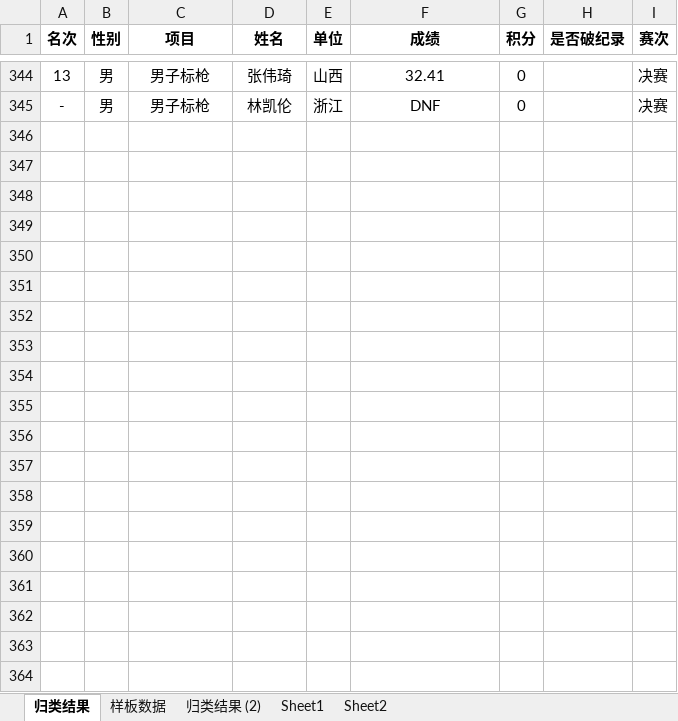
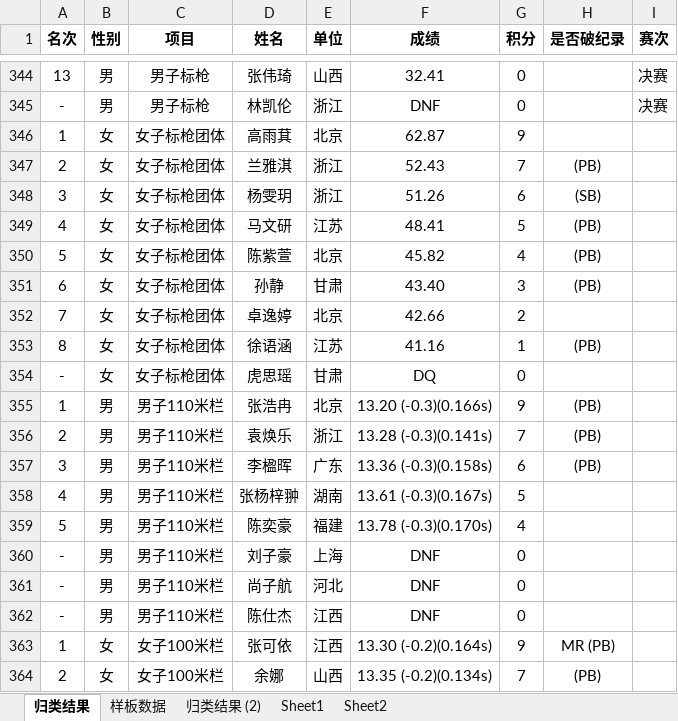
Before and after one commit to pmh-pmh/youth, an Excel workbook: 自动算分.xlsx, sheet 归类结果, drawn as a sheet; only a part is shown, gaps mark what is left out; values as stored, in another font and other column widths than the file's, no borders; the diff covers the shown part only; the diff names each change by its address in the sheet, - before the commit and + after, or states it on an @@ line.

Commit message:
Add files via upload

```diff
--- a/自动算分.xlsx (sheet 归类结果)
+++ b/自动算分.xlsx (sheet 归类结果)
+row 346: 1 | 女 | 女子标枪团体 | 高雨萁 | 北京 | 62.87 | 9
+row 347: 2 | 女 | 女子标枪团体 | 兰雅淇 | 浙江 | 52.43 | 7 | (PB)
+row 348: 3 | 女 | 女子标枪团体 | 杨雯玥 | 浙江 | 51.26 | 6 | (SB)
+row 349: 4 | 女 | 女子标枪团体 | 马文研 | 江苏 | 48.41 | 5 | (PB)
+row 350: 5 | 女 | 女子标枪团体 | 陈紫萱 | 北京 | 45.82 | 4 | (PB)
+row 351: 6 | 女 | 女子标枪团体 | 孙静 | 甘肃 | 43.40 | 3 | (PB)
+row 352: 7 | 女 | 女子标枪团体 | 卓逸婷 | 北京 | 42.66 | 2
+row 353: 8 | 女 | 女子标枪团体 | 徐语涵 | 江苏 | 41.16 | 1 | (PB)
+row 354: - | 女 | 女子标枪团体 | 虎思瑶 | 甘肃 | DQ | 0
+row 355: 1 | 男 | 男子110米栏 | 张浩冉 | 北京 | 13.20 (-0.3)(0.166s) | 9 | (PB)
+row 356: 2 | 男 | 男子110米栏 | 袁焕乐 | 浙江 | 13.28 (-0.3)(0.141s) | 7 | (PB)
+row 357: 3 | 男 | 男子110米栏 | 李楹晖 | 广东 | 13.36 (-0.3)(0.158s) | 6 | (PB)
+row 358: 4 | 男 | 男子110米栏 | 张杨梓翀 | 湖南 | 13.61 (-0.3)(0.167s) | 5
+row 359: 5 | 男 | 男子110米栏 | 陈奕豪 | 福建 | 13.78 (-0.3)(0.170s) | 4
+row 360: - | 男 | 男子110米栏 | 刘子豪 | 上海 | DNF | 0
+row 361: - | 男 | 男子110米栏 | 尚子航 | 河北 | DNF | 0
+row 362: - | 男 | 男子110米栏 | 陈仕杰 | 江西 | DNF | 0
+row 363: 1 | 女 | 女子100米栏 | 张可依 | 江西 | 13.30 (-0.2)(0.164s) | 9 | MR (PB)
+row 364: 2 | 女 | 女子100米栏 | 余娜 | 山西 | 13.35 (-0.2)(0.134s) | 7 | (PB)
```
Also changed, not shown: 84 added rows elsewhere in this sheet.
